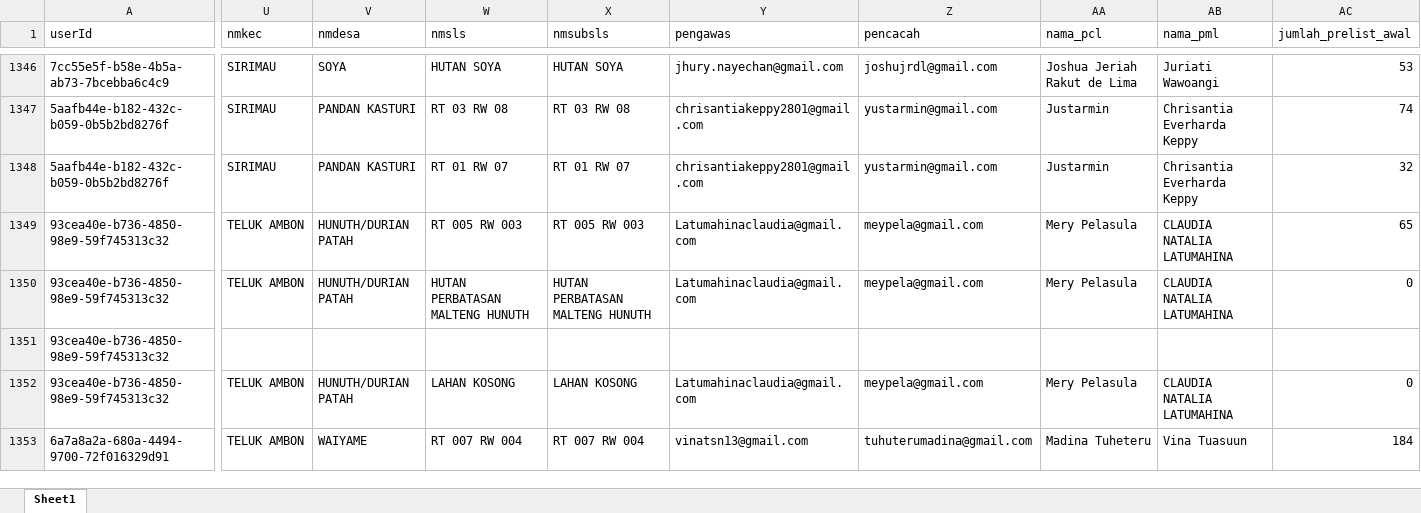
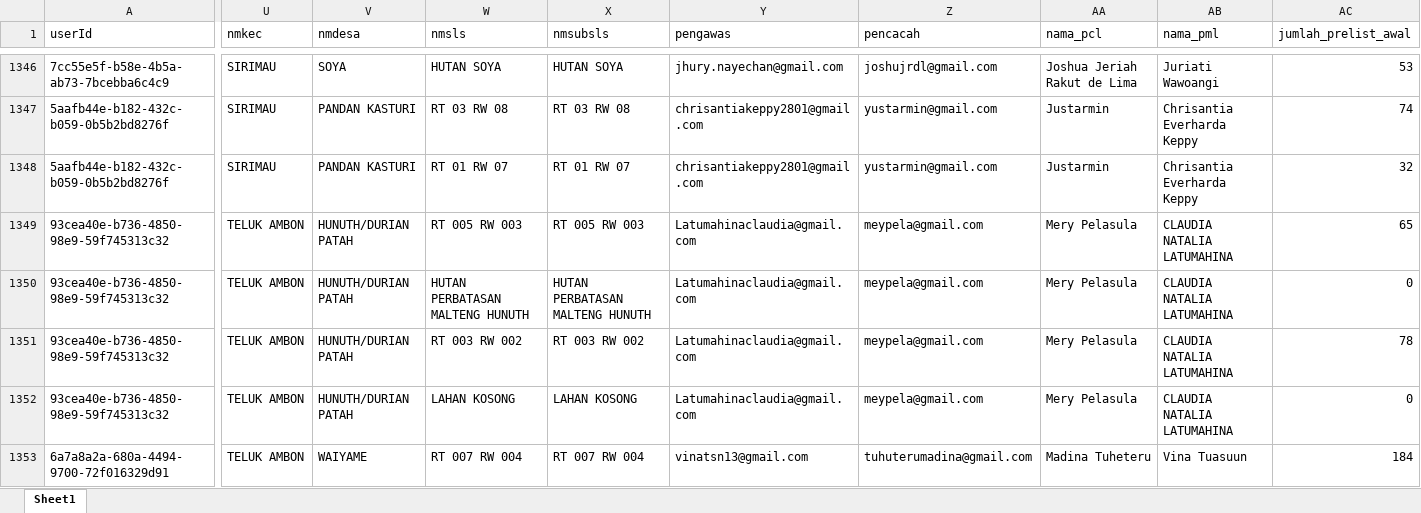
Before and after one commit to zokta77/monitoring-petugas, an Excel workbook: data/SCRAPING_REKAP_SE2026_AMBON_LATEST.xlsx, sheet Sheet1, drawn as a sheet; only a part is shown, gaps mark what is left out; values as stored, in another font and other column widths than the file's, no borders; the diff names each change by its address in the sheet, - before the commit and + after, or states it on an @@ line.

```diff
--- a/data/SCRAPING_REKAP_SE2026_AMBON_LATEST.xlsx (sheet Sheet1)
+++ b/data/SCRAPING_REKAP_SE2026_AMBON_LATEST.xlsx (sheet Sheet1)
-U1351 (nmkec): (empty)
+U1351 (nmkec): TELUK AMBON
-V1351 (nmdesa): (empty)
+V1351 (nmdesa): HUNUTH/DURIAN PATAH
-W1351 (nmsls): (empty)
+W1351 (nmsls): RT 003 RW 002
-X1351 (nmsubsls): (empty)
+X1351 (nmsubsls): RT 003 RW 002
-Y1351 (pengawas): (empty)
+Y1351 (pengawas): Latumahinaclaudia@gmail.com
-Z1351 (pencacah): (empty)
+Z1351 (pencacah): meypela@gmail.com
-AA1351 (nama_pcl): (empty)
+AA1351 (nama_pcl): Mery Pelasula
-AB1351 (nama_pml): (empty)
+AB1351 (nama_pml): CLAUDIA NATALIA LATUMAHINA
-AC1351 (jumlah_prelist_awal): (empty)
+AC1351 (jumlah_prelist_awal): 78
```
Also changed, not shown: 1 other file.
